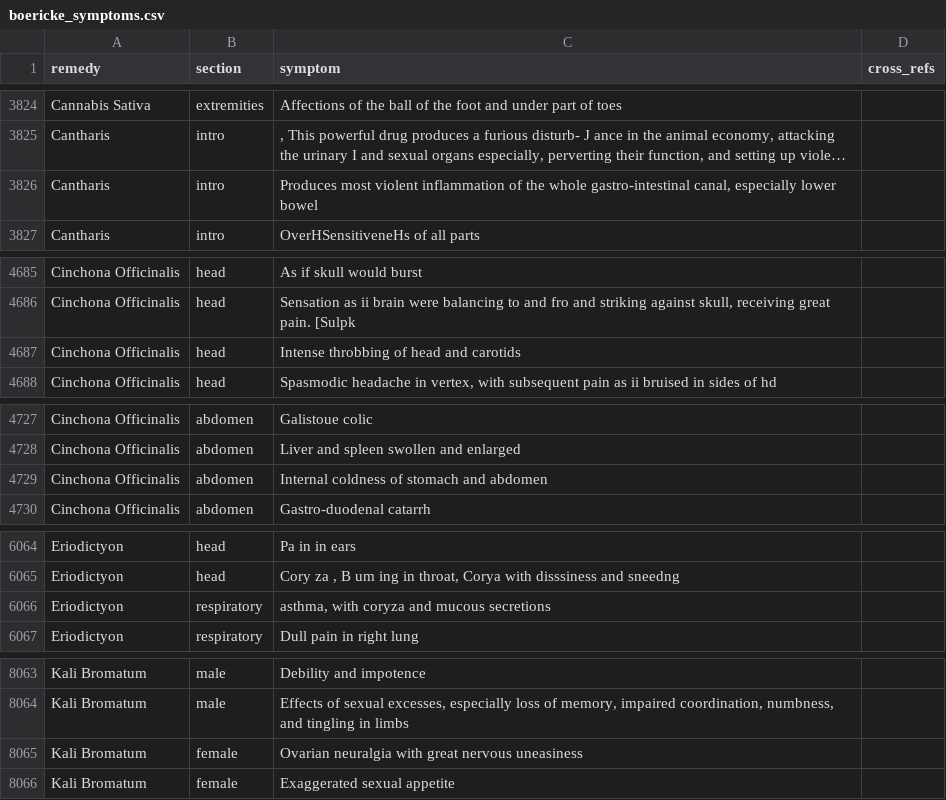
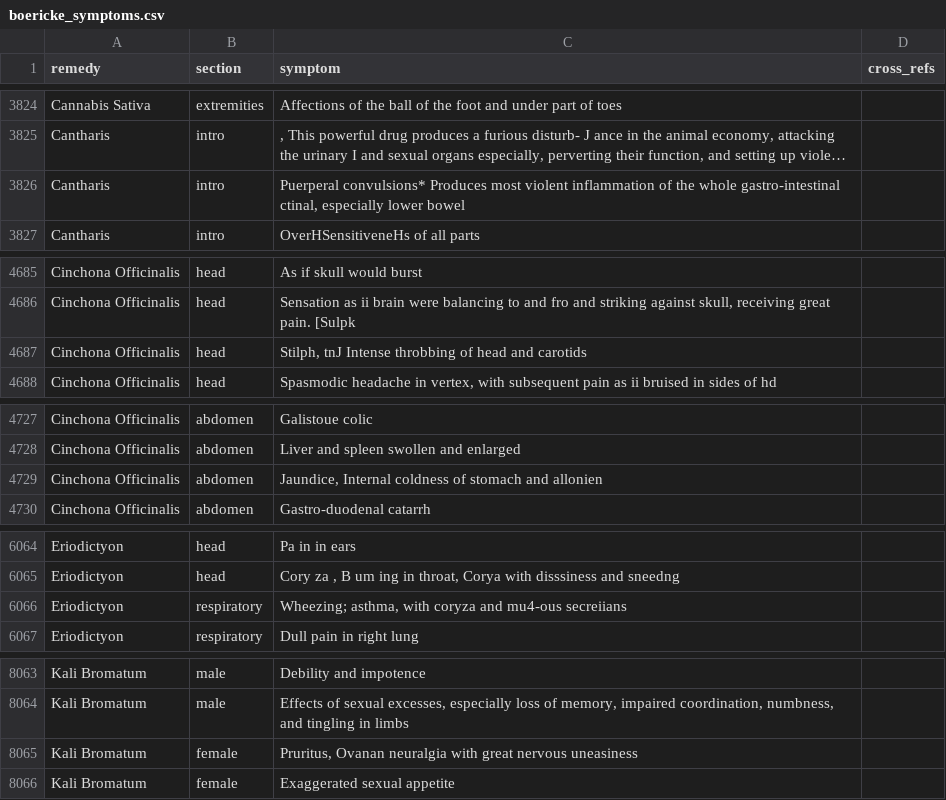
Before and after one commit to pmeyssonnier/homeo-explorer, a CSV file: data/boericke_symptoms.csv, drawn as a sheet; only a part is shown, gaps mark what is left out; long unchanged cells end in …; the diff covers the shown part only; the diff names each change by its address in the sheet, - before the commit and + after, or states it on an @@ line.

```diff
--- a/data/boericke_symptoms.csv
+++ b/data/boericke_symptoms.csv
-C3826 (symptom): Produces most violent inflammation of the whole gastro-intestinal canal, especially lower…
+C3826 (symptom): Puerperal convulsions* Produces most violent inflammation of the whole gastro-intestinal ctinal, especially lower…
-C4687 (symptom): Intense throbbing of head and carotids
+C4687 (symptom): Stilph, tnJ Intense throbbing of head and carotids
-C4729 (symptom): Internal coldness of stomach and abdomen
+C4729 (symptom): Jaundice, Internal coldness of stomach and allonien
-C6066 (symptom): asthma, with coryza and mucous secretions
+C6066 (symptom): Wheezing; asthma, with coryza and mu4-ous secreiians
-C8065 (symptom): Ovarian neuralgia with…
+C8065 (symptom): Pruritus, Ovanan neuralgia with…
```
Also changed, not shown: 2 added rows and 16 edited cells elsewhere in this file, data/boericke_a_corriger_homeoint.csv, data/boericke_review.csv, 3 other files.
